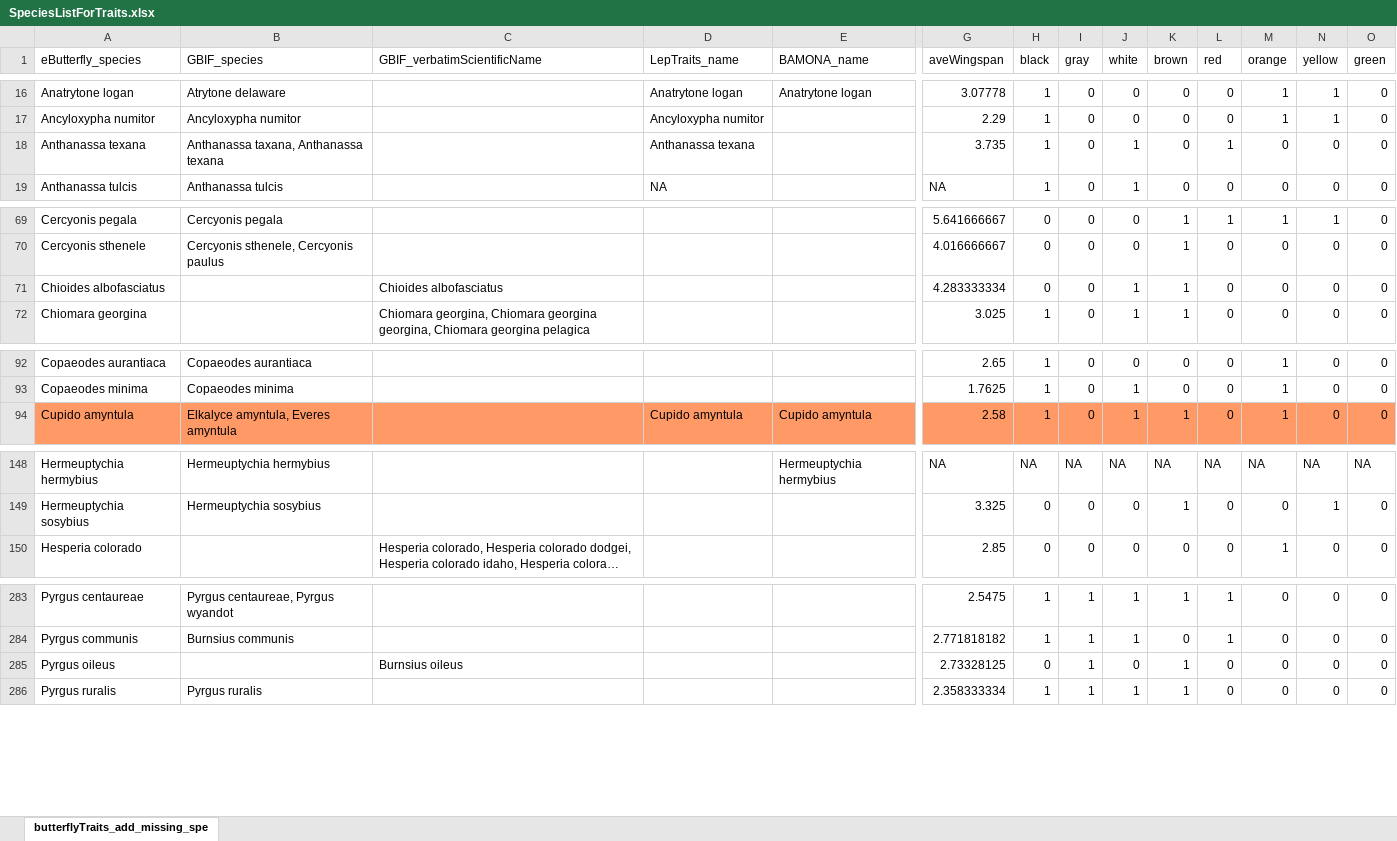
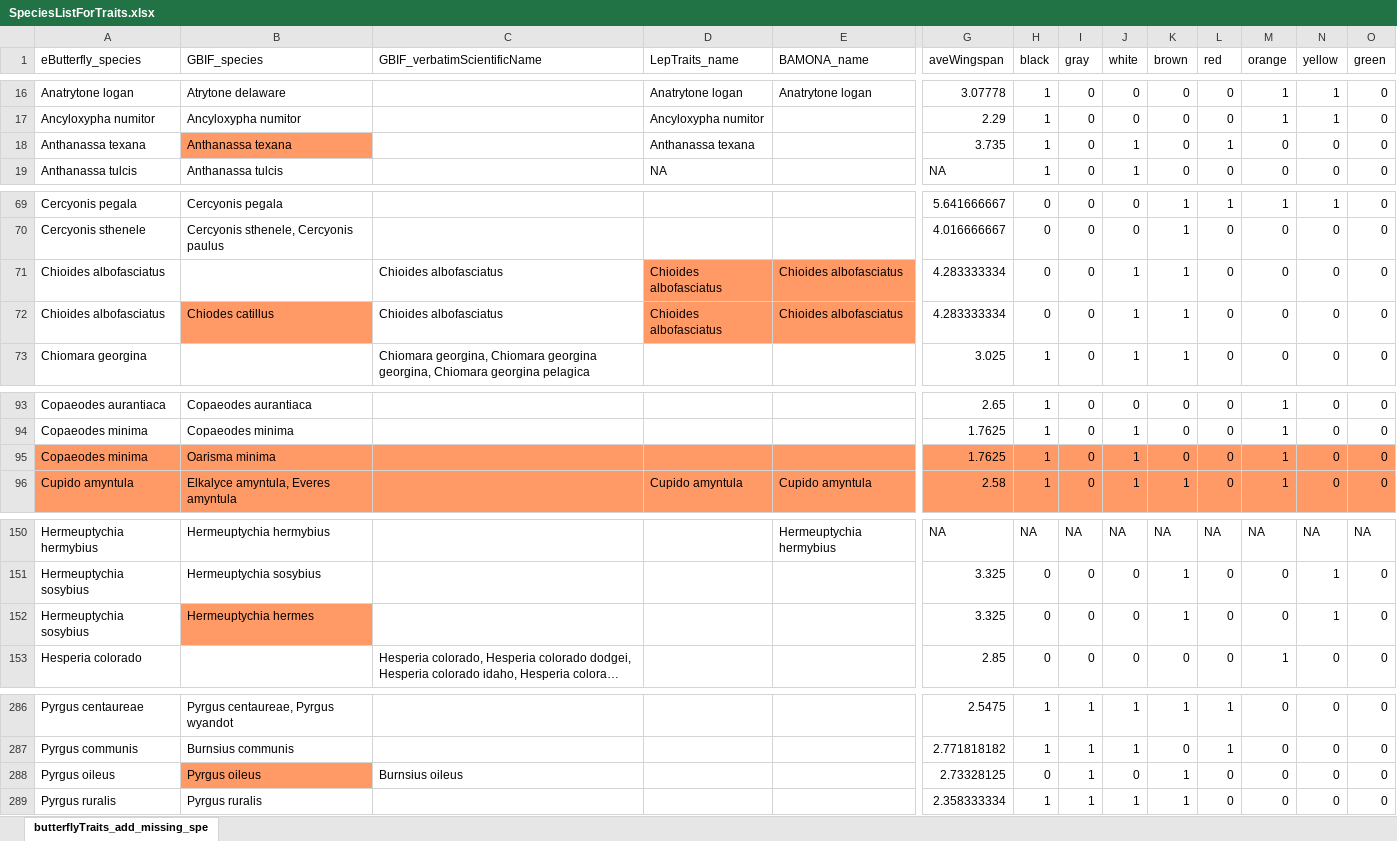
Before and after one commit to jensculrich/urban_park_community_science_project, an Excel workbook: data/lepidoptera_trait_data/lepidoptera_trait_data/SpeciesListForTraits.xlsx, sheet butterflyTraits_add_missing_spe, drawn as a sheet; only a part is shown, gaps mark what is left out; long unchanged cells end in …; values as stored, in another font and other column widths than the file's, no borders; addresses are those after the commit; rows hold the shown columns only; the diff covers the shown part only; the diff names each change by its address in the sheet, - before the commit and + after, or states it on an @@ line.

Commit message:
add houston an dallas data

```diff
--- a/data/lepidoptera_trait_data/lepidoptera_trait_data/SpeciesListForTraits.xlsx (sheet butterflyTraits_add_missing_spe)
+++ b/data/lepidoptera_trait_data/lepidoptera_trait_data/SpeciesListForTraits.xlsx (sheet butterflyTraits_add_missing_spe)
-B18 (GBIF_species): Anthanassa taxana, Anthanassa texana
+B18 (GBIF_species): Anthanassa texana
-B18 fill: none
+B18 fill: #FF9966
-D71 (LepTraits_name): (empty)
+D71 (LepTraits_name): Chioides albofasciatus
-D71:E71 fill: none
+D71:E71 fill: #FF9966
-E71 (BAMONA_name): (empty)
+E71 (BAMONA_name): Chioides albofasciatus
+row 72: Chioides albofasciatus | Chiodes catillus | Chioides albofasciatus | Chioides albofasciatus | Chioides albofasciatus | 4.283333334 | 0 | 0 | 1 | 1 | 0 | 0 | 0 | 0
+row 95: Copaeodes minima | Oarisma minima |  |  |  | 1.7625 | 1 | 0 | 1 | 0 | 0 | 1 | 0 | 0
+row 152: Hermeuptychia sosybius | Hermeuptychia hermes |  |  |  | 3.325 | 0 | 0 | 0 | 1 | 0 | 0 | 1 | 0
-B288 (GBIF_species): (empty)
+B288 (GBIF_species): Pyrgus oileus
-B288 fill: none
+B288 fill: #FF9966
```
Also changed, not shown: 1 edited cell and cell formats elsewhere in this sheet, 15 other files.
